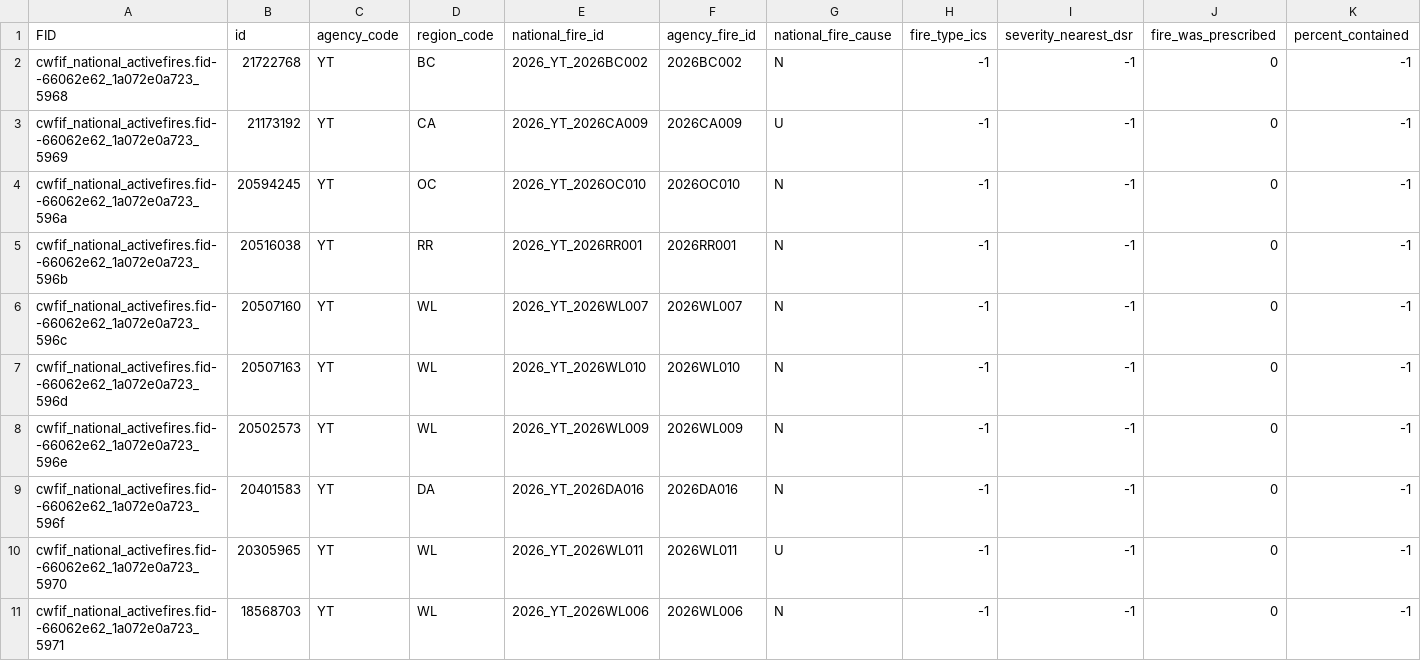
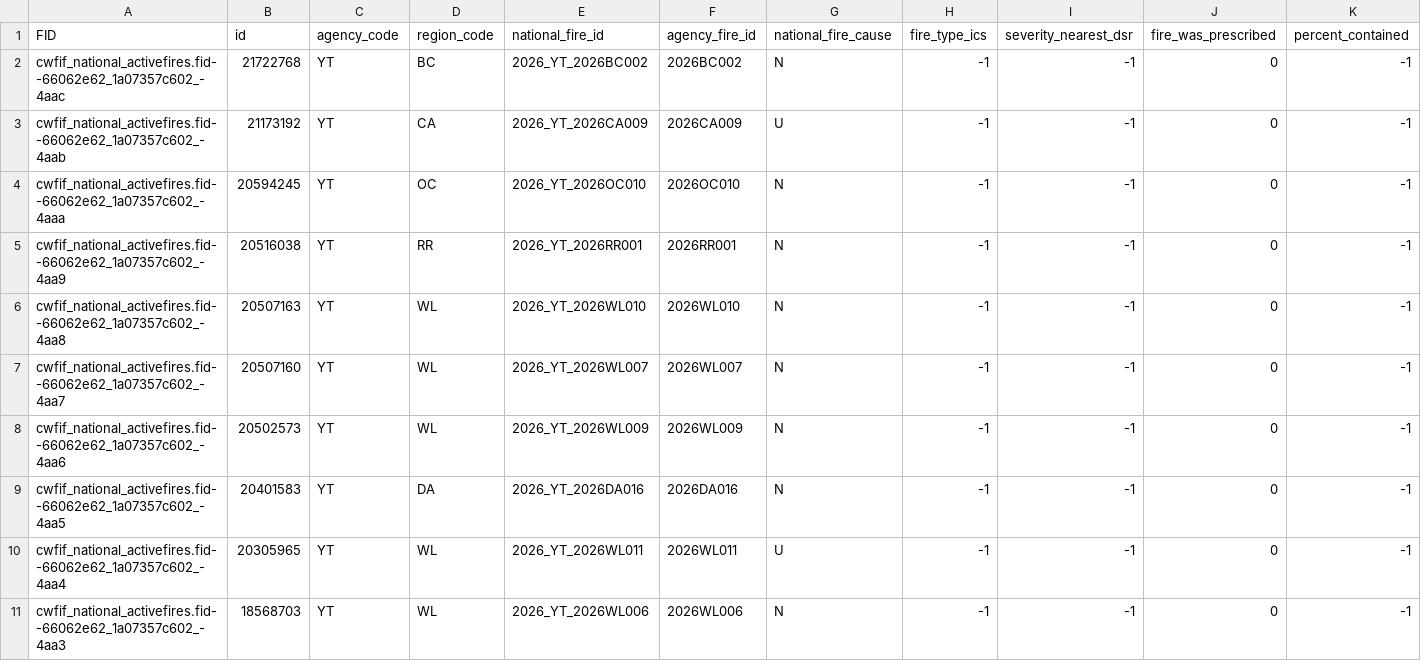
Before and after one commit to jagius/cda-air-quality-compiler, a CSV file: docs/active_fires_yt.csv, drawn as a sheet; only a part is shown; removed rows and columns are numbered as before the commit, all else as after; rows hold the shown columns only; the diff covers the shown part only; the diff names each change by its address in the sheet, - before the commit and + after, or states it on an @@ line.

```diff
--- a/docs/active_fires_yt.csv
+++ b/docs/active_fires_yt.csv
-A2 (FID): cwfif_national_activefires.fid--66062e62_1a072e0a723_5968
+A2 (FID): cwfif_national_activefires.fid--66062e62_1a07357c602_-4aac
-A3 (FID): cwfif_national_activefires.fid--66062e62_1a072e0a723_5969
+A3 (FID): cwfif_national_activefires.fid--66062e62_1a07357c602_-4aab
-A4 (FID): cwfif_national_activefires.fid--66062e62_1a072e0a723_596a
+A4 (FID): cwfif_national_activefires.fid--66062e62_1a07357c602_-4aaa
-A5 (FID): cwfif_national_activefires.fid--66062e62_1a072e0a723_596b
+A5 (FID): cwfif_national_activefires.fid--66062e62_1a07357c602_-4aa9
+row 6: cwfif_national_activefires.fid--66062e62_1a07357c602_-4aa8 | 20507163 | YT | WL | 2026_YT_2026WL010 | 2026WL010 | N | -1 | -1 | 0 | -1
-A7 (FID): cwfif_national_activefires.fid--66062e62_1a072e0a723_596c
+A7 (FID): cwfif_national_activefires.fid--66062e62_1a07357c602_-4aa7
-row 7: cwfif_national_activefires.fid--66062e62_1a072e0a723_596d | 20507163 | YT | WL | 2026_YT_2026WL010 | 2026WL010 | N | -1 | -1 | 0 | -1
-A8 (FID): cwfif_national_activefires.fid--66062e62_1a072e0a723_596e
+A8 (FID): cwfif_national_activefires.fid--66062e62_1a07357c602_-4aa6
-A9 (FID): cwfif_national_activefires.fid--66062e62_1a072e0a723_596f
+A9 (FID): cwfif_national_activefires.fid--66062e62_1a07357c602_-4aa5
-A10 (FID): cwfif_national_activefires.fid--66062e62_1a072e0a723_5970
+A10 (FID): cwfif_national_activefires.fid--66062e62_1a07357c602_-4aa4
-A11 (FID): cwfif_national_activefires.fid--66062e62_1a072e0a723_5971
+A11 (FID): cwfif_national_activefires.fid--66062e62_1a07357c602_-4aa3
```
Also changed, not shown: 29 edited cells elsewhere in this file, docs/active_fires.csv, docs/active_fires_bc.csv, 8 other files.
